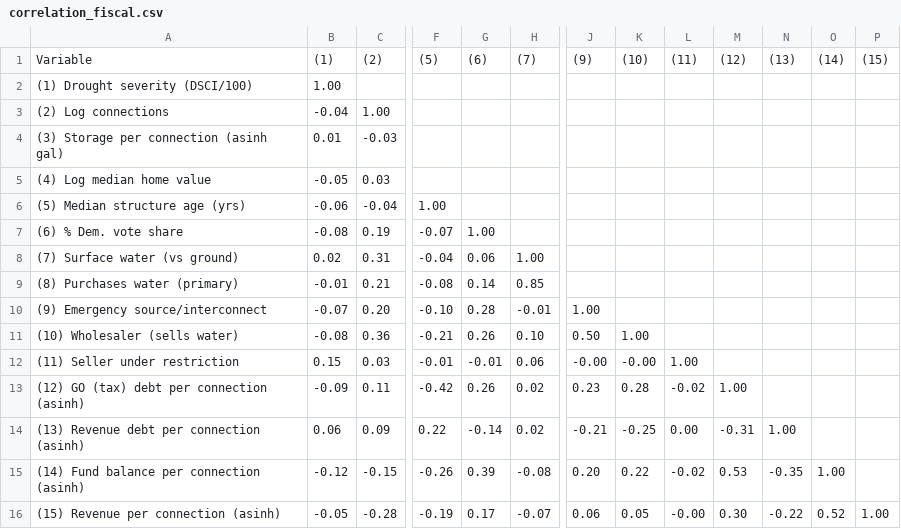
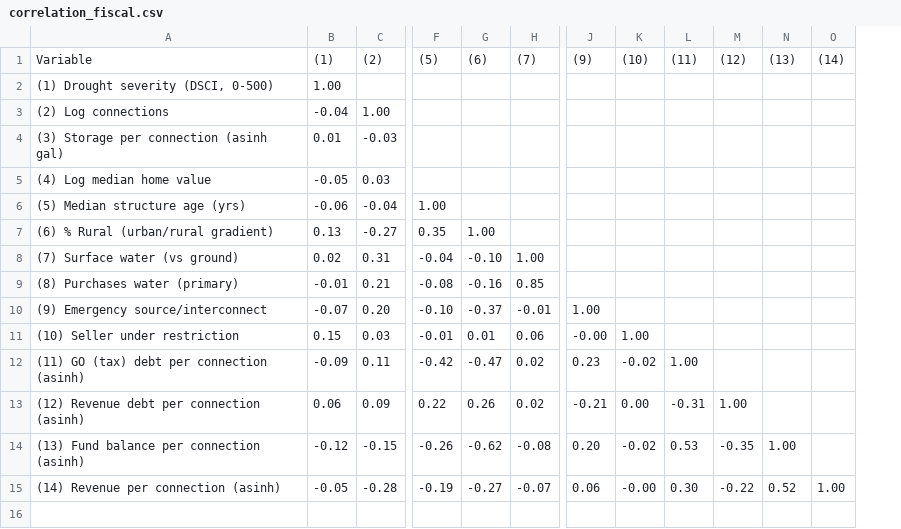
Before and after one commit to tylerandrewscott/bosque, a CSV file: drought_and_debt/output/correlation_fiscal.csv, drawn as a sheet; only a part is shown, gaps mark what is left out; removed rows and columns are numbered as before the commit, all else as after; rows hold the shown columns only; the diff names each change by its address in the sheet, - before the commit and + after, or states it on an @@ line.

```diff
--- a/drought_and_debt/output/correlation_fiscal.csv
+++ b/drought_and_debt/output/correlation_fiscal.csv
-column K, row 1: (10); rows 12-16: -0.00 | 0.28 | -0.25 | 0.22 | 0.05
+column M, row 1: (12); rows 13-15: 1.00 | -0.35 | -0.22
-column P, row 1: (15); row 16: 1.00
-K1: (11)
+K1: (10)
-L1: (12)
+L1: (11)
-A2: (1) Drought severity (DSCI/100)
+A2: (1) Drought severity (DSCI, 0-500)
-row 7: (6) % Dem. vote share | -0.08 | 0.19 | -0.07 | 1.00
+row 7: (6) % Rural (urban/rural gradient) | 0.13 | -0.27 | 0.35 | 1.00
-G8: 0.06
+G8: -0.10
-G9: 0.14
+G9: -0.16
-G10: 0.28
+G10: -0.37
-row 11: (10) Wholesaler (sells water) | -0.08 | 0.36 | -0.21 | 0.26 | 0.10 | 0.50 | 1.00
-A11: (11) Seller under restriction
+A11: (10) Seller under restriction
-G11: -0.01
+G11: 0.01
-A12: (12) GO (tax) debt per connection (asinh)
+A12: (11) GO (tax) debt per connection (asinh)
-G12: 0.26
+G12: -0.47
-A13: (13) Revenue debt per connection (asinh)
+A13: (12) Revenue debt per connection (asinh)
-G13: -0.14
+G13: 0.26
-N13: 1.00
+N13: (empty)
-A14: (14) Fund balance per connection (asinh)
+A14: (13) Fund balance per connection (asinh)
-G14: 0.39
+G14: -0.62
-N14: -0.35
+N14: 1.00
-O14: 1.00
+O14: (empty)
-A15: (15) Revenue per connection (asinh)
+A15: (14) Revenue per connection (asinh)
-G15: 0.17
+G15: -0.27
-N15: -0.22
+N15: 0.52
-O15: 0.52
+O15: 1.00
```
Also changed, not shown: drought_and_debt/output/correlation_global.csv, drought_and_debt/output/descriptive_stats.csv, 43 other files.
